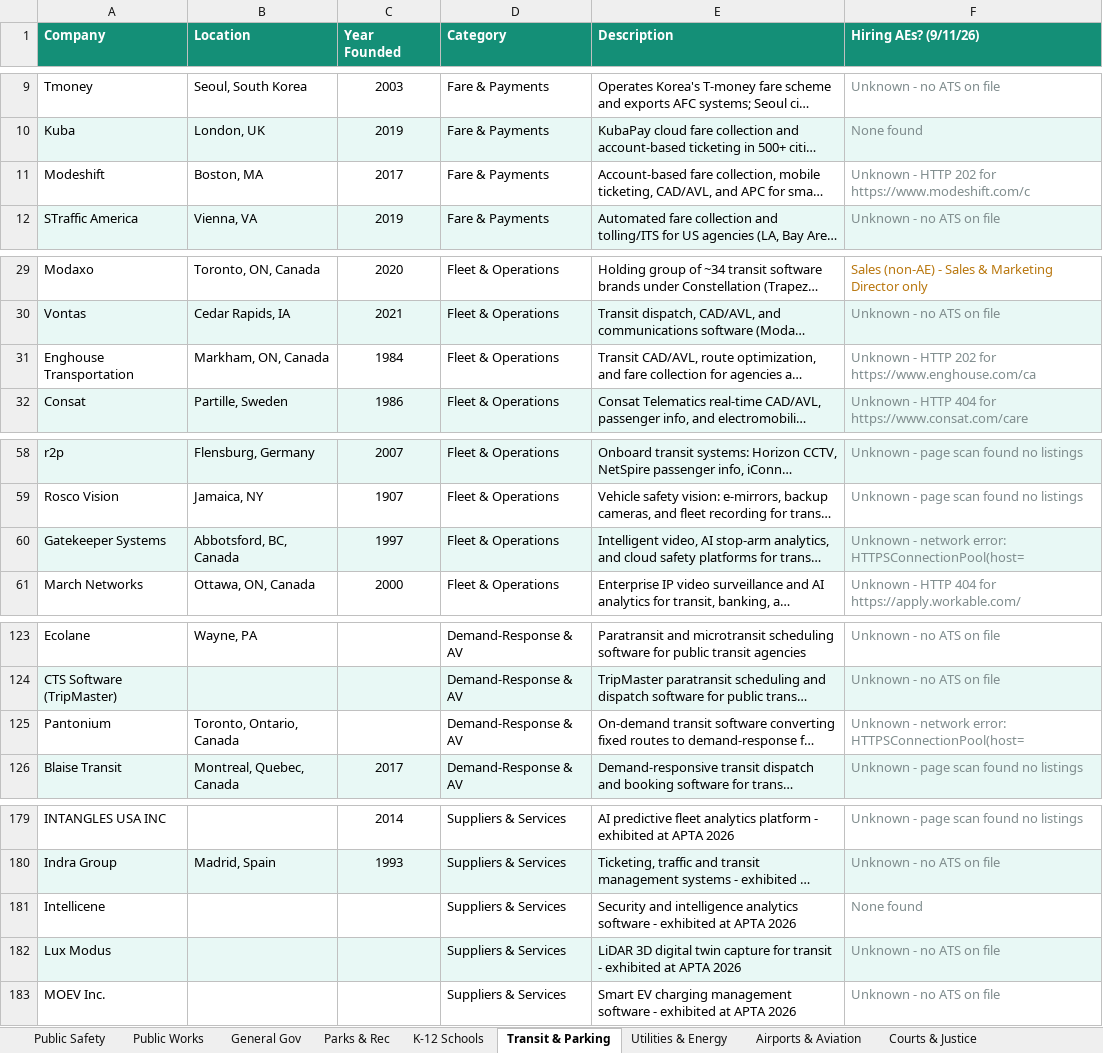
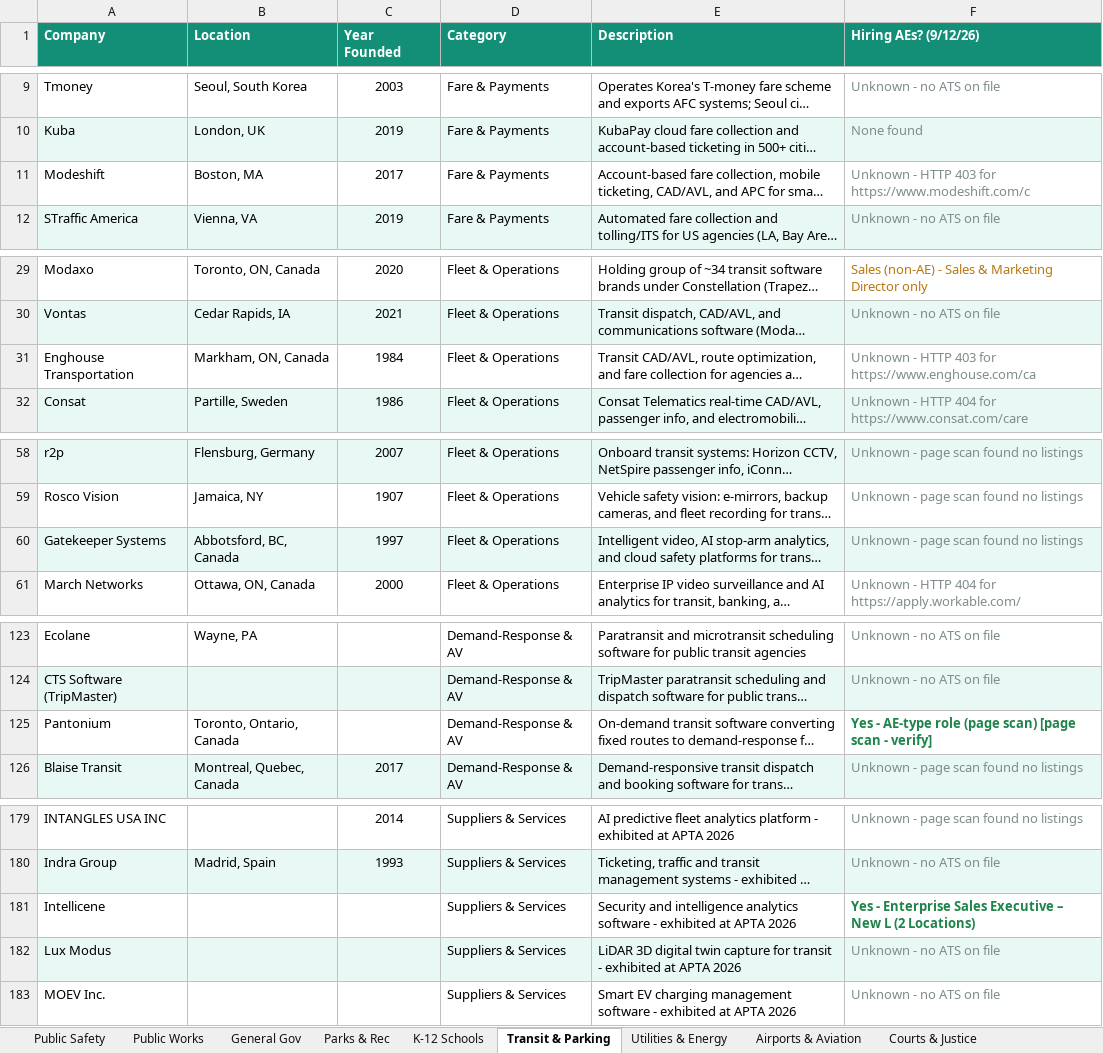
Before and after one commit to westjw/govtech-dock, an Excel workbook: exports/GovTech_Company_Tracker.xlsx, sheet Transit & Parking, drawn as a sheet; only a part is shown, gaps mark what is left out; long unchanged cells end in …; values as stored, in another font and other column widths than the file's, no borders; the diff covers the shown part only; the diff names each change by its address in the sheet, - before the commit and + after, or states it on an @@ line.

```diff
--- a/exports/GovTech_Company_Tracker.xlsx (sheet Transit & Parking)
+++ b/exports/GovTech_Company_Tracker.xlsx (sheet Transit & Parking)
-F1: Hiring AEs? (9/11/26)
+F1: Hiring AEs? (9/12/26)
-F11 (Hiring AEs? (9/12/26)): …- HTTP 202 for https://www.modeshift.com/c
+F11 (Hiring AEs? (9/12/26)): …- HTTP 403 for https://www.modeshift.com/c
-F31 (Hiring AEs? (9/12/26)): …- HTTP 202 for https://www.enghouse.com/ca
+F31 (Hiring AEs? (9/12/26)): …- HTTP 403 for https://www.enghouse.com/ca
-F60 (Hiring AEs? (9/12/26)): Unknown - network error: HTTPSConnectionPool(host=
+F60 (Hiring AEs? (9/12/26)): Unknown - page scan found no listings
-F125 (Hiring AEs? (9/12/26)): Unknown - network error: HTTPSConnectionPool(host=
+F125 (Hiring AEs? (9/12/26)): Yes - AE-type role (page scan) [page scan - verify]
@@ F125 bold: off → on, text colour: #7F8C8D → #1E8449 @@
-F181 (Hiring AEs? (9/12/26)): None found
+F181 (Hiring AEs? (9/12/26)): Yes - Enterprise Sales Executive – New L (2 Locations)
@@ F181 bold: off → on, text colour: #7F8C8D → #1E8449 @@
```
Also changed, not shown: 2 edited cells elsewhere in this sheet, sheet General Gov, sheet Public Safety, sheet Public Works, sheet Health & Human Services, sheet Airports & Aviation, sheet K-12 Schools, 5 more sheets.
